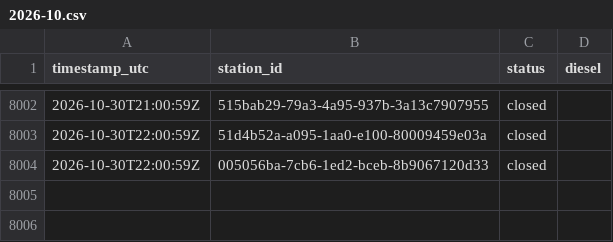
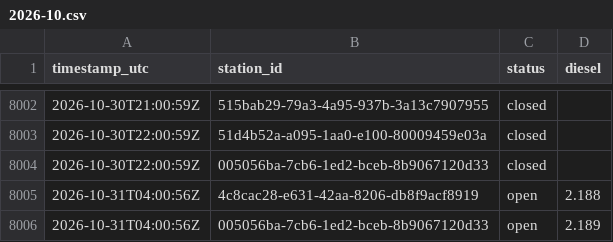
Before and after one commit to Hannibal2404/Tanken, a CSV file: data/prices/2026-10.csv, drawn as a sheet; only a part is shown, gaps mark what is left out.

```diff
--- a/data/prices/2026-10.csv
+++ b/data/prices/2026-10.csv
@@ -8004 +8004,3 @@ timestamp_utc,station_id,status,diesel
 2026-10-30T22:00:59Z,005056ba-7cb6-1ed2-bceb-8b9067120d33,closed,
+2026-10-31T04:00:56Z,4c8cac28-e631-42aa-8206-db8f9acf8919,open,2.188
+2026-10-31T04:00:56Z,005056ba-7cb6-1ed2-bceb-8b9067120d33,open,2.189
```
Also changed, not shown: 1 other file.
